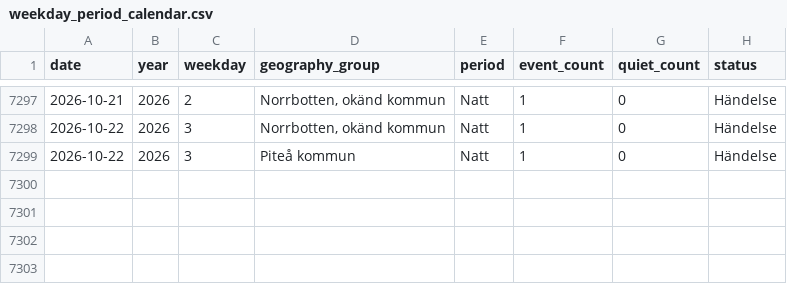
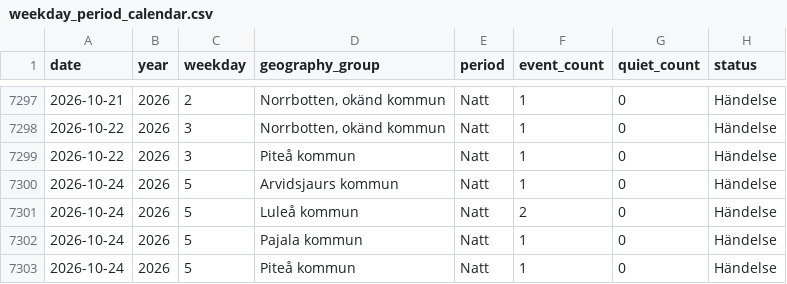
Before and after one commit to Lulea-statistik/Lulea-polishandelser, a CSV file: data/weekday_period_calendar.csv, drawn as a sheet; only a part is shown, gaps mark what is left out.

```diff
--- a/data/weekday_period_calendar.csv
+++ b/data/weekday_period_calendar.csv
@@ -7299 +7299,5 @@ date,year,weekday,geography_group,period,event_count,quiet_count,status
 2026-10-22,2026,3,Piteå kommun,Natt,1,0,Händelse
+2026-10-24,2026,5,Arvidsjaurs kommun,Natt,1,0,Händelse
+2026-10-24,2026,5,Luleå kommun,Natt,2,0,Händelse
+2026-10-24,2026,5,Pajala kommun,Natt,1,0,Händelse
+2026-10-24,2026,5,Piteå kommun,Natt,1,0,Händelse
```
Also changed, not shown: data/expanded_monthly_summary.csv, data/weekday_period_observations.csv, 24 other files.
